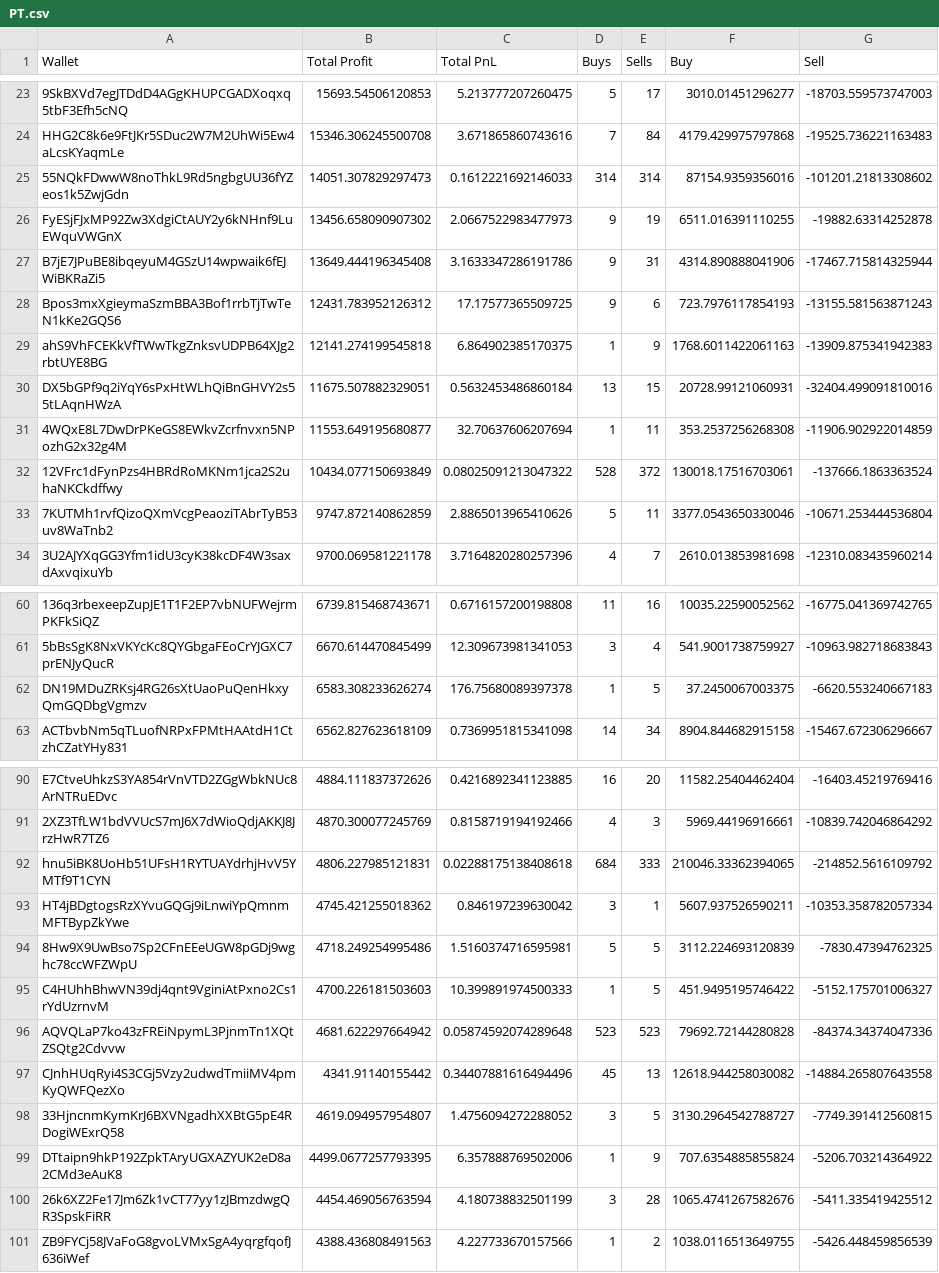
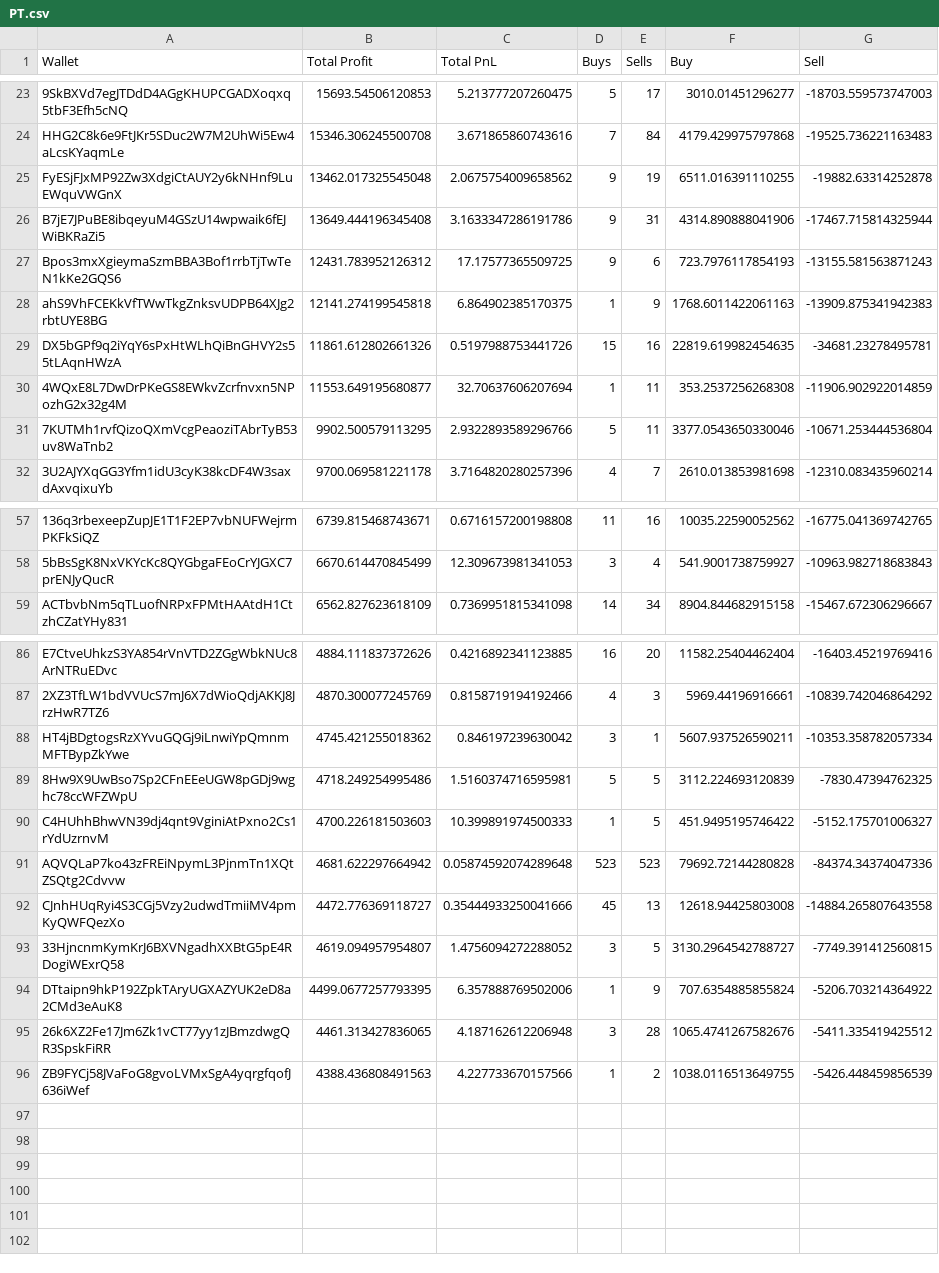
Before and after one commit to EnbangWu/SmartMoneyTracker, a CSV file: data/PT.csv, drawn as a sheet; only a part is shown, gaps mark what is left out; removed rows and columns are numbered as before the commit, all else as after; the diff covers the shown part only; the diff names each change by its address in the sheet, - before the commit and + after, or states it on an @@ line.

```diff
--- a/data/PT.csv
+++ b/data/PT.csv
-row 25: 55NQkFDwwW8noThkL9Rd5ngbgUU36fYZeos1k5ZwjGdn | 14051.307829297473 | 0.1612221692146033 | 314 | 314 | 87154.9359356016 | -101201.21813308602
-B25 (Total Profit): 13456.658090907302
+B25 (Total Profit): 13462.017325545048
-C25 (Total PnL): 2.0667522983477973
+C25 (Total PnL): 2.0675754009658562
-B29 (Total Profit): 11675.507882329051
+B29 (Total Profit): 11861.612802661326
-C29 (Total PnL): 0.5632453486860184
+C29 (Total PnL): 0.5197988753441726
-D29 (Buys): 13
+D29 (Buys): 15
-E29 (Sells): 15
+E29 (Sells): 16
-F29 (Buy): 20728.99121060931
+F29 (Buy): 22819.619982454635
-G29 (Sell): -32404.499091810016
+G29 (Sell): -34681.23278495781
-row 32: 12VFrc1dFynPzs4HBRdRoMKNm1jca2S2uhaNKCkdffwy | 10434.077150693849 | 0.08025091213047322 | 528 | 372 | 130018.17516703061 | -137666.1863363524
-B31 (Total Profit): 9747.872140862859
+B31 (Total Profit): 9902.500579113295
-C31 (Total PnL): 2.8865013965410626
+C31 (Total PnL): 2.9322893589296766
-row 62: DN19MDuZRKsj4RG26sXtUaoPuQenHkxyQmGQDbgVgmzv | 6583.308233626274 | 176.75680089397378 | 1 | 5 | 37.2450067003375 | -6620.553240667183
-row 92: hnu5iBK8UoHb51UFsH1RYTUAYdrhjHvV5YMTf9T1CYN | 4806.227985121831 | 0.02288175138408618 | 684 | 333 | 210046.33362394065 | -214852.5616109792
-B92 (Total Profit): 4341.91140155442
+B92 (Total Profit): 4472.776369118727
-C92 (Total PnL): 0.34407881616494496
+C92 (Total PnL): 0.35444933250041666
-F92 (Buy): 12618.944258030082
+F92 (Buy): 12618.94425803008
-B95 (Total Profit): 4454.469056763594
+B95 (Total Profit): 4461.313427836065
-C95 (Total PnL): 4.180738832501199
+C95 (Total PnL): 4.187162612206948
```
Also changed, not shown: 1 removed row and 10 edited cells elsewhere in this file, data/EGGFLATION.csv, data/HOUSE.csv, 5 other files.
